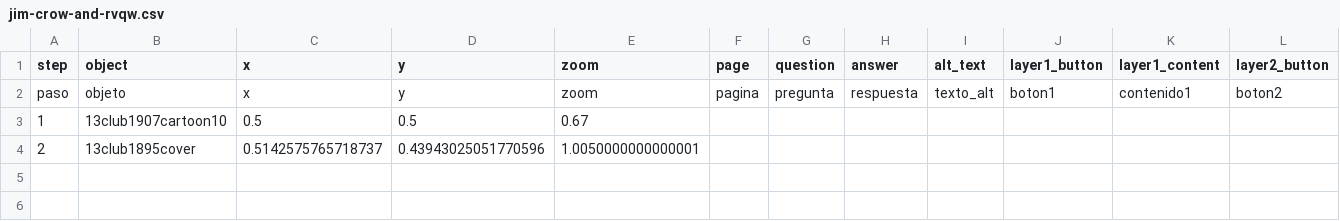
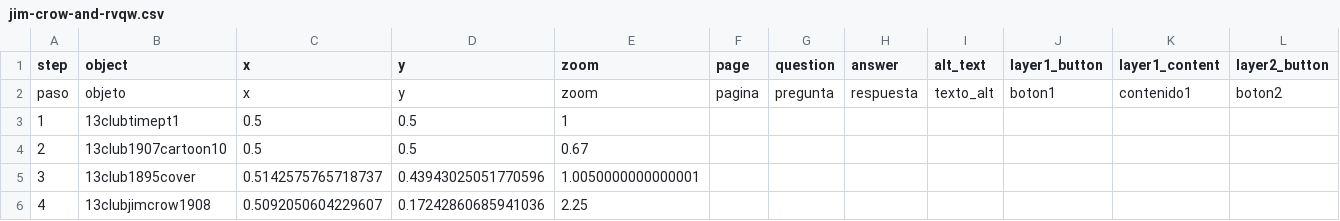
Before and after one commit to catabiesman/13club, a CSV file: telar-content/spreadsheets/jim-crow-and-rvqw.csv, drawn as a sheet; only a part is shown; addresses are those after the commit; rows hold the shown columns only; the diff names each change by its address in the sheet, - before the commit and + after, or states it on an @@ line.

Commit message:
Modify 1 story, add 1 object
Added:
  Object: Jim Crow at the Thirteen Club

Changed:
  Story: 4. Jim Crow and superstition

Published via Telar Compositor

```diff
--- a/telar-content/spreadsheets/jim-crow-and-rvqw.csv
+++ b/telar-content/spreadsheets/jim-crow-and-rvqw.csv
-B3 (object): 13club1907cartoon10
+B3 (object): 13clubtimept1
-E3 (zoom): 0.67
+E3 (zoom): 1
+row 4: 2 | 13club1907cartoon10 | 0.5 | 0.5 | 0.67
-A5 (step): 2
+A5 (step): 3
+row 6: 4 | 13clubjimcrow1908 | 0.5092050604229607 | 0.17242860685941036 | 2.25
```
Also changed, not shown: telar-content/spreadsheets/objects.csv.
